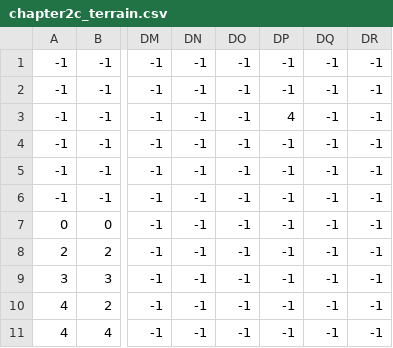
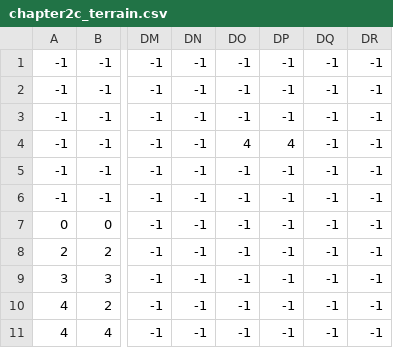
Before and after one commit to BarbeMCR/the-betrothed, a CSV file: leveldata/chapter2c/chapter2c_terrain.csv, drawn as a sheet; only a part is shown, gaps mark what is left out; the diff names each change by its address in the sheet, - before the commit and + after, or states it on an @@ line.

```diff
--- a/leveldata/chapter2c/chapter2c_terrain.csv
+++ b/leveldata/chapter2c/chapter2c_terrain.csv
-DP3: 4
+DP3: -1
-DO4: -1
+DO4: 4
-DP4: -1
+DP4: 4
```
Also changed, not shown: 4 other files.
